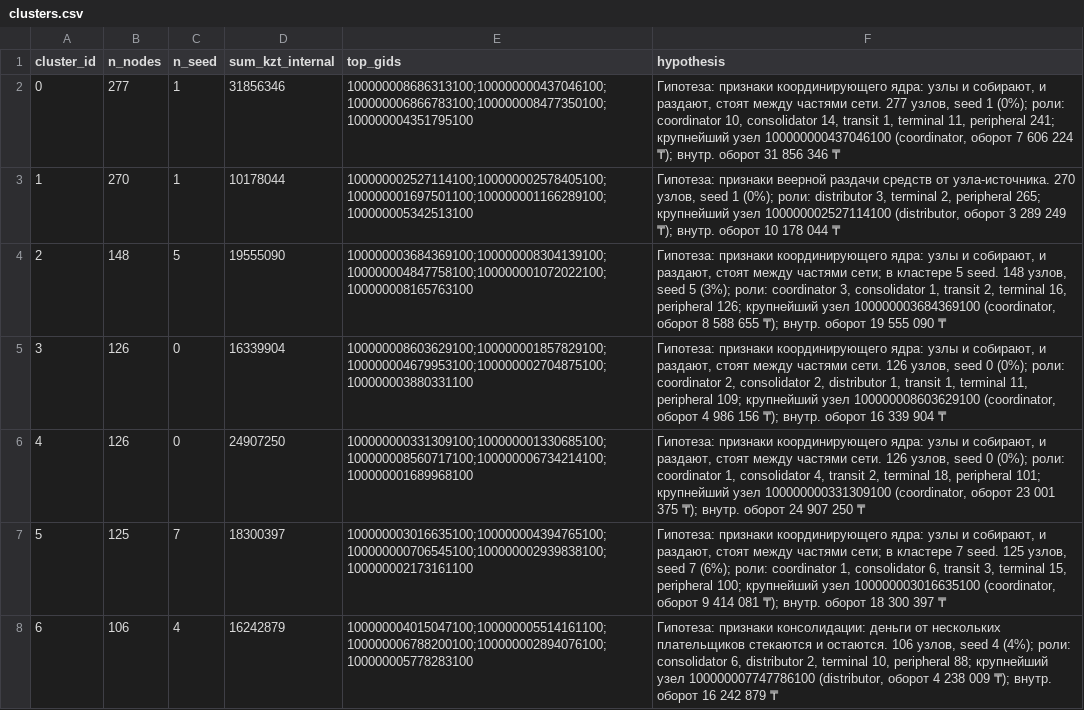
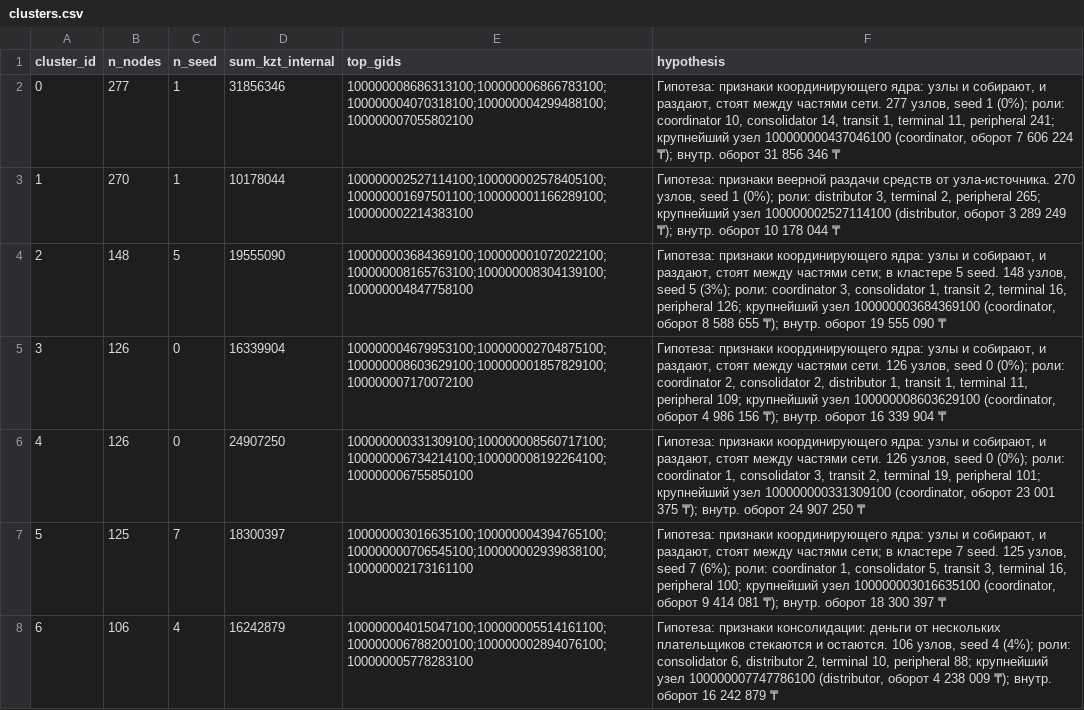
Before and after one commit to BAITC-Hacks/hack-a5bc9531-menelai, a CSV file: out/clusters.csv, drawn as a sheet; only a part is shown; the diff covers the shown part only.

```diff
--- a/out/clusters.csv
+++ b/out/clusters.csv
@@ -1,8 +1,8 @@
 cluster_id,n_nodes,n_seed,sum_kzt_internal,top_gids,hypothesis
-0,277,1,31856346,100000008686313100;100000000437046100;100000006866783100;100000008477350100;100000004351795100,"Гипотеза: признаки координирующего ядра: узлы и собирают, и раздают, стоят между частями сети. 277 узлов, seed 1 (0%); роли: coordinator 10, consolidator 14, transit 1, terminal 11, peripheral 241; крупнейший узел 100000000437046100 (coordinator, оборот 7 606 224 ₸); внутр. оборот 31 856 346 ₸"
-1,270,1,10178044,100000002527114100;100000002578405100;100000001697501100;100000001166289100;100000005342513100,"Гипотеза: признаки веерной раздачи средств от узла-источника. 270 узлов, seed 1 (0%); роли: distributor 3, terminal 2, peripheral 265; крупнейший узел 100000002527114100 (distributor, оборот 3 289 249 ₸); внутр. оборот 10 178 044 ₸"
-2,148,5,19555090,100000003684369100;100000008304139100;100000004847758100;100000001072022100;100000008165763100,"Гипотеза: признаки координирующего ядра: узлы и собирают, и раздают, стоят между частями сети; в кластере 5 seed. 148 узлов, seed 5 (3%); роли: coordinator 3, consolidator 1, transit 2, terminal 16, peripheral 126; крупнейший узел 100000003684369100 (coordinator, оборот 8 588 655 ₸); внутр. оборот 19 555 090 ₸"
-3,126,0,16339904,100000008603629100;100000001857829100;100000004679953100;100000002704875100;100000003880331100,"Гипотеза: признаки координирующего ядра: узлы и собирают, и раздают, стоят между частями сети. 126 узлов, seed 0 (0%); роли: coordinator 2, consolidator 2, distributor 1, transit 1, terminal 11, peripheral 109; крупнейший узел 100000008603629100 (coordinator, оборот 4 986 156 ₸); внутр. оборот 16 339 904 ₸"
-4,126,0,24907250,100000000331309100;100000001330685100;100000008560717100;100000006734214100;100000001689968100,"Гипотеза: признаки координирующего ядра: узлы и собирают, и раздают, стоят между частями сети. 126 узлов, seed 0 (0%); роли: coordinator 1, consolidator 4, transit 2, terminal 18, peripheral 101; крупнейший узел 100000000331309100 (coordinator, оборот 23 001 375 ₸); внутр. оборот 24 907 250 ₸"
-5,125,7,18300397,100000003016635100;100000004394765100;100000000706545100;100000002939838100;100000002173161100,"Гипотеза: признаки координирующего ядра: узлы и собирают, и раздают, стоят между частями сети; в кластере 7 seed. 125 узлов, seed 7 (6%); роли: coordinator 1, consolidator 6, transit 3, terminal 15, peripheral 100; крупнейший узел 100000003016635100 (coordinator, оборот 9 414 081 ₸); внутр. оборот 18 300 397 ₸"
+0,277,1,31856346,100000008686313100;100000006866783100;100000004070318100;100000004299488100;100000007055802100,"Гипотеза: признаки координирующего ядра: узлы и собирают, и раздают, стоят между частями сети. 277 узлов, seed 1 (0%); роли: coordinator 10, consolidator 14, transit 1, terminal 11, peripheral 241; крупнейший узел 100000000437046100 (coordinator, оборот 7 606 224 ₸); внутр. оборот 31 856 346 ₸"
+1,270,1,10178044,100000002527114100;100000002578405100;100000001697501100;100000001166289100;100000002214383100,"Гипотеза: признаки веерной раздачи средств от узла-источника. 270 узлов, seed 1 (0%); роли: distributor 3, terminal 2, peripheral 265; крупнейший узел 100000002527114100 (distributor, оборот 3 289 249 ₸); внутр. оборот 10 178 044 ₸"
+2,148,5,19555090,100000003684369100;100000001072022100;100000008165763100;100000008304139100;100000004847758100,"Гипотеза: признаки координирующего ядра: узлы и собирают, и раздают, стоят между частями сети; в кластере 5 seed. 148 узлов, seed 5 (3%); роли: coordinator 3, consolidator 1, transit 2, terminal 16, peripheral 126; крупнейший узел 100000003684369100 (coordinator, оборот 8 588 655 ₸); внутр. оборот 19 555 090 ₸"
+3,126,0,16339904,100000004679953100;100000002704875100;100000008603629100;100000001857829100;100000007170072100,"Гипотеза: признаки координирующего ядра: узлы и собирают, и раздают, стоят между частями сети. 126 узлов, seed 0 (0%); роли: coordinator 2, consolidator 2, distributor 1, transit 1, terminal 11, peripheral 109; крупнейший узел 100000008603629100 (coordinator, оборот 4 986 156 ₸); внутр. оборот 16 339 904 ₸"
+4,126,0,24907250,100000000331309100;100000008560717100;100000006734214100;100000008192264100;100000006755850100,"Гипотеза: признаки координирующего ядра: узлы и собирают, и раздают, стоят между частями сети. 126 узлов, seed 0 (0%); роли: coordinator 1, consolidator 3, transit 2, terminal 19, peripheral 101; крупнейший узел 100000000331309100 (coordinator, оборот 23 001 375 ₸); внутр. оборот 24 907 250 ₸"
+5,125,7,18300397,100000003016635100;100000004394765100;100000000706545100;100000002939838100;100000002173161100,"Гипотеза: признаки координирующего ядра: узлы и собирают, и раздают, стоят между частями сети; в кластере 7 seed. 125 узлов, seed 7 (6%); роли: coordinator 1, consolidator 5, transit 3, terminal 16, peripheral 100; крупнейший узел 100000003016635100 (coordinator, оборот 9 414 081 ₸); внутр. оборот 18 300 397 ₸"
 6,106,4,16242879,100000004015047100;100000005514161100;100000006788200100;100000002894076100;100000005778283100,"Гипотеза: признаки консолидации: деньги от нескольких плательщиков стекаются и остаются. 106 узлов, seed 4 (4%); роли: consolidator 6, distributor 2, terminal 10, peripheral 88; крупнейший узел 100000007747786100 (distributor, оборот 4 238 009 ₸); внутр. оборот 16 242 879 ₸"
```
Also changed, not shown: 42 edited cells elsewhere in this file, out/top_nodes.csv, 6 other files.
